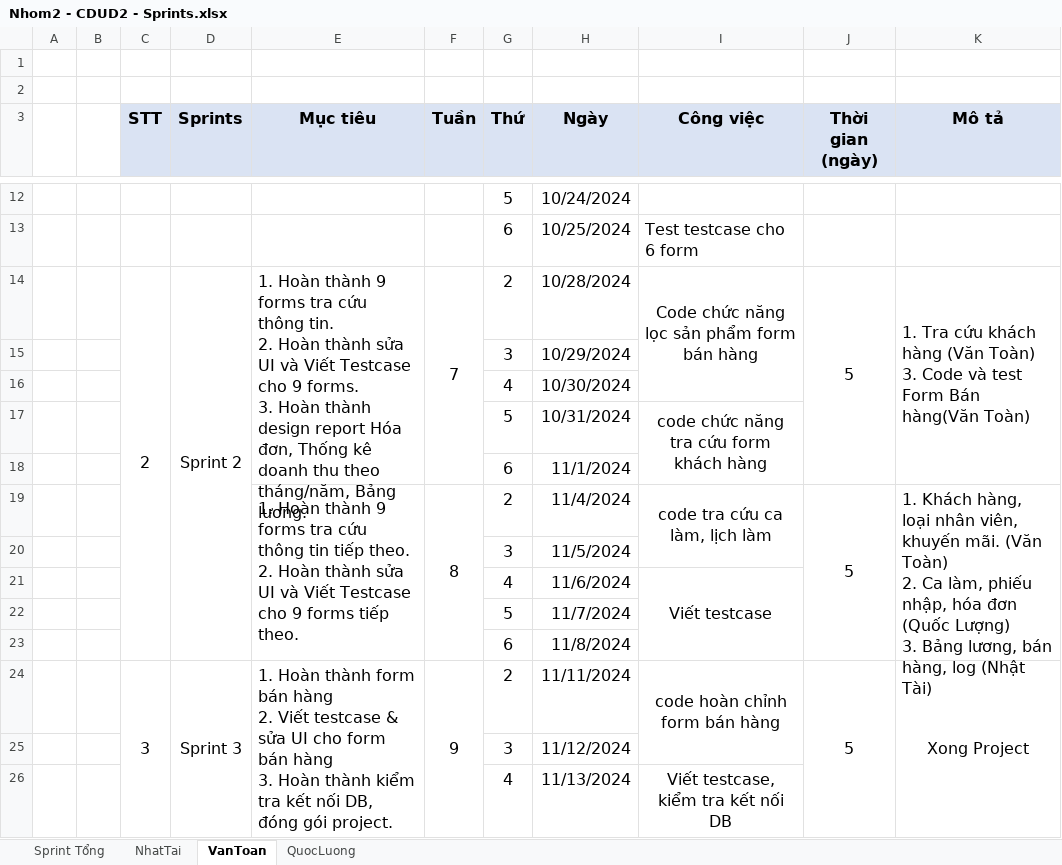
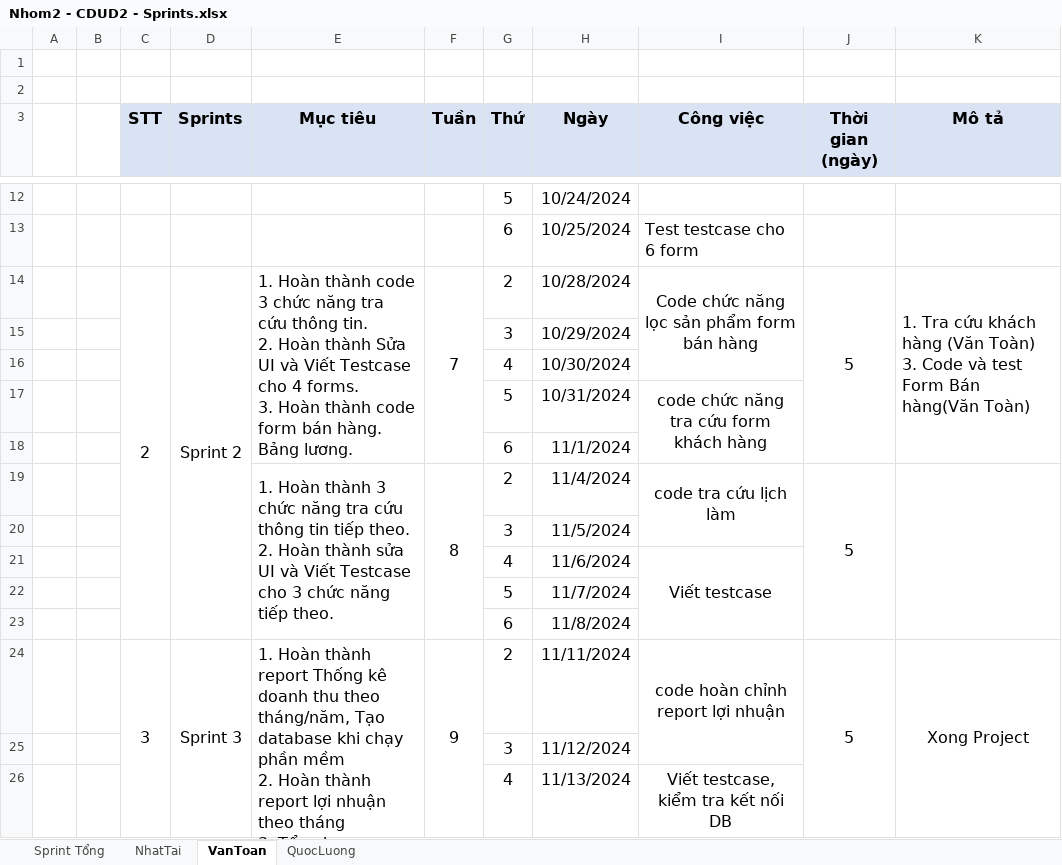
Before and after one commit to NhatTaiC/Chuyen-De-Phat-Trien-Ung-Dung---TDC---2024, an Excel workbook: PTUD/CDUD - 2/files/Nhom2 - CDUD2 - Sprints.xlsx, sheet VanToan, drawn as a sheet; only a part is shown, gaps mark what is left out; values as stored, in another font and other column widths than the file's, no borders; ↵ is a line break in a cell; the diff names each change by its address in the sheet, - before the commit and + after, or states it on an @@ line.

Commit message:
update sprint

```diff
--- a/PTUD/CDUD - 2/files/Nhom2 - CDUD2 - Sprints.xlsx (sheet VanToan)
+++ b/PTUD/CDUD - 2/files/Nhom2 - CDUD2 - Sprints.xlsx (sheet VanToan)
-E14 (Mục tiêu): …Hoàn thành 9 forms tra cứu thông tin. ↵ 2. Hoàn thành sửa UI và Viết Testcase cho 9 forms. ↵ 3. Hoàn thành design report Hóa đơn, Thống kê doanh thu theo tháng/năm, Bảng lương.
+E14 (Mục tiêu): …Hoàn thành code 3 chức năng tra cứu thông tin. ↵ 2. Hoàn thành Sửa UI và Viết Testcase cho 4 forms. ↵ 3. Hoàn thành code form bán hàng. Bảng lương.
-E19 (Mục tiêu): …Hoàn thành 9 forms tra cứu thông tin tiếp theo. ↵ 2. Hoàn thành sửa UI và Viết Testcase cho 9 forms tiếp theo.
+E19 (Mục tiêu): …Hoàn thành 3 chức năng tra cứu thông tin tiếp theo. ↵ 2. Hoàn thành sửa UI và Viết Testcase cho 3 chức năng tiếp theo.
-I19 (Công việc): code tra cứu ca làm, lịch làm
+I19 (Công việc): code tra cứu lịch làm
-K19 (Mô tả): 1. Khách hàng, loại nhân viên, khuyến mãi. (Văn Toàn) ↵ 2. Ca làm, phiếu nhập, hóa đơn (Quốc Lượng) ↵ 3. Bảng lương, bán hàng, log (Nhật Tài)
+K19 (Mô tả): (empty)
-E24 (Mục tiêu): …Hoàn thành form bán hàng ↵ 2. Viết testcase & sửa UI cho form bán hàng ↵ 3. Hoàn thành kiểm tra kết nối DB, đóng gói project.
+E24 (Mục tiêu): …Hoàn thành report Thống kê doanh thu theo tháng/năm, Tạo database khi chạy phần mềm ↵ 2. Hoàn thành report lợi nhuận theo tháng ↵ 3. Tổng hợp testcase trong tài liệu SRS
-I24 (Công việc): code hoàn chỉnh form bán hàng
+I24 (Công việc): code hoàn chỉnh report lợi nhuận
```
